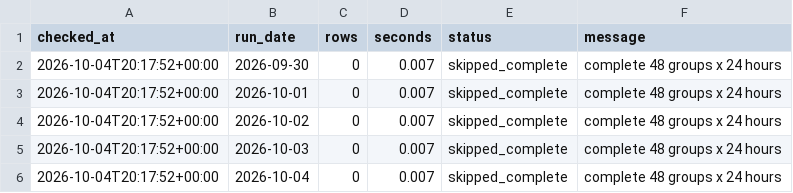
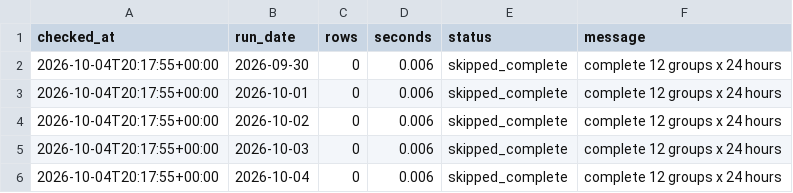
Before and after one commit to XiaoyuJIN97/tp-plus-plus-real-time-forecasting-dashboard, a CSV file: data/backfill/backfill_2026-09-30_2026-10-04.csv, drawn as a sheet.

```diff
--- a/data/backfill/backfill_2026-09-30_2026-10-04.csv
+++ b/data/backfill/backfill_2026-09-30_2026-10-04.csv
@@ -1,6 +1,6 @@
 checked_at,run_date,rows,seconds,status,message
-2026-10-04T20:17:52+00:00,2026-09-30,0,0.007,skipped_complete,complete 48 groups x 24 hours
-2026-10-04T20:17:52+00:00,2026-10-01,0,0.007,skipped_complete,complete 48 groups x 24 hours
-2026-10-04T20:17:52+00:00,2026-10-02,0,0.007,skipped_complete,complete 48 groups x 24 hours
-2026-10-04T20:17:52+00:00,2026-10-03,0,0.007,skipped_complete,complete 48 groups x 24 hours
-2026-10-04T20:17:52+00:00,2026-10-04,0,0.007,skipped_complete,complete 48 groups x 24 hours
+2026-10-04T20:17:55+00:00,2026-09-30,0,0.006,skipped_complete,complete 12 groups x 24 hours
+2026-10-04T20:17:55+00:00,2026-10-01,0,0.006,skipped_complete,complete 12 groups x 24 hours
+2026-10-04T20:17:55+00:00,2026-10-02,0,0.006,skipped_complete,complete 12 groups x 24 hours
+2026-10-04T20:17:55+00:00,2026-10-03,0,0.006,skipped_complete,complete 12 groups x 24 hours
+2026-10-04T20:17:55+00:00,2026-10-04,0,0.006,skipped_complete,complete 12 groups x 24 hours
```
Also changed, not shown: data/backfill/backfill_latest.csv.
